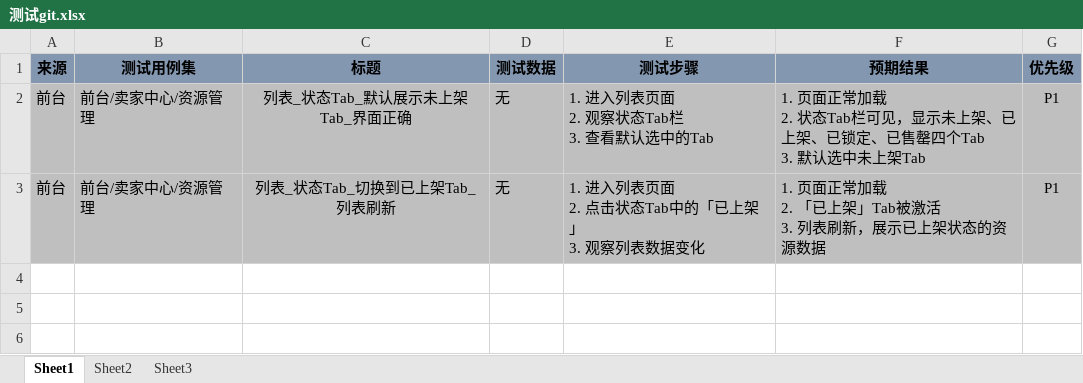
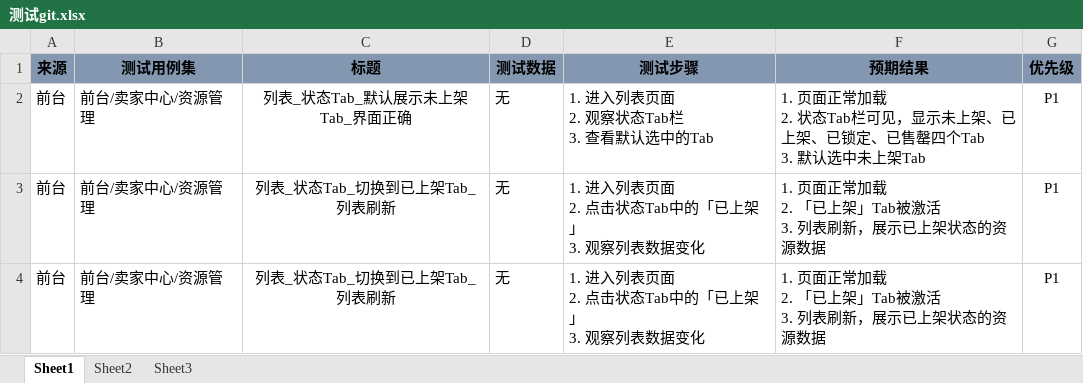
Before and after one commit to DYdaiyan999/Testgit, an Excel workbook: 测试git.xlsx, sheet Sheet1, drawn as a sheet; values as stored, in another font and other column widths than the file's, no borders; ↵ is a line break in a cell; the diff names each change by its address in the sheet, - before the commit and + after, or states it on an @@ line.

Commit message:
第二次上传测试文件

```diff
--- a/测试git.xlsx (sheet Sheet1)
+++ b/测试git.xlsx (sheet Sheet1)
-A2:G3 fill: #BFBFBF
+A2:G3 fill: none
+row 4: 前台 | 前台/卖家中心/资源管理 | 列表_状态Tab_切换到已上架Tab_列表刷新 | 无 | 1. 进入列表页面 ↵ 2. 点击状态Tab中的「已上架」 ↵ 3. 观察列表数据变化 | 1. 页面正常加载 ↵ 2. 「已上架」Tab被激活 ↵ 3. 列表刷新，展示已上架状态的资源数据 | P1
```
